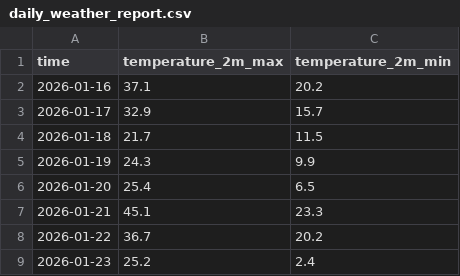
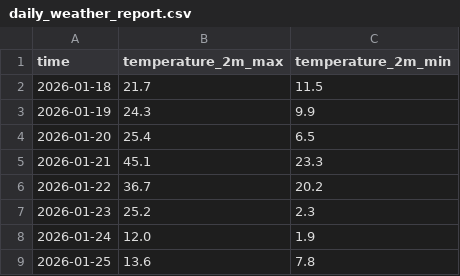
Before and after one commit to dvync/website, a CSV file: data/daily_weather_report.csv, drawn as a sheet.

```diff
--- a/data/daily_weather_report.csv
+++ b/data/daily_weather_report.csv
@@ -1,4 +1,2 @@
 time,temperature_2m_max,temperature_2m_min
-2026-01-16,37.1,20.2
-2026-01-17,32.9,15.7
 2026-01-18,21.7,11.5
@@ -8,2 +6,4 @@ time,temperature_2m_max,temperature_2m_min
 2026-01-22,36.7,20.2
-2026-01-23,25.2,2.4
+2026-01-23,25.2,2.3
+2026-01-24,12.0,1.9
+2026-01-25,13.6,7.8
```
